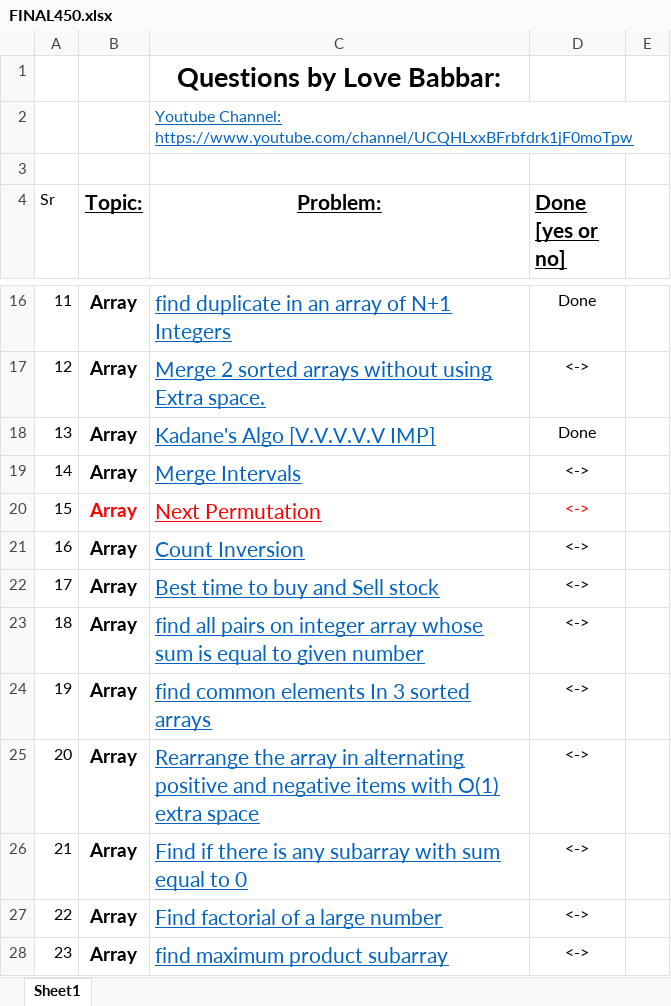
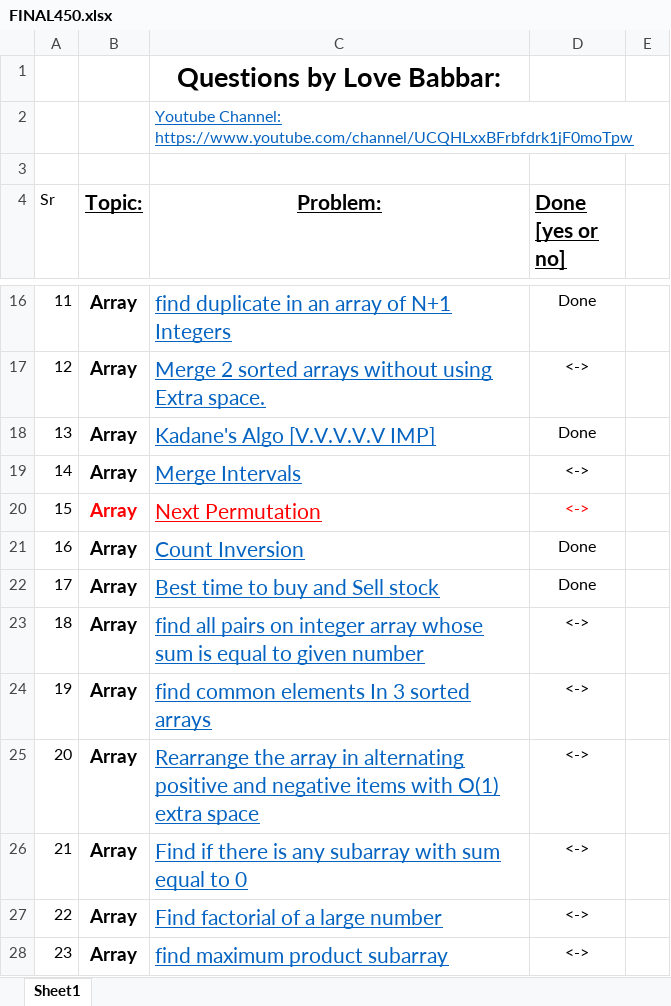
Before and after one commit to shu3102/practice, an Excel workbook: Final_450/FINAL450.xlsx, sheet Sheet1, drawn as a sheet; only a part is shown, gaps mark what is left out; values as stored, in another font and other column widths than the file's, no borders; the diff names each change by its address in the sheet, - before the commit and + after, or states it on an @@ line.

```diff
--- a/Final_450/FINAL450.xlsx (sheet Sheet1)
+++ b/Final_450/FINAL450.xlsx (sheet Sheet1)
-D21:D22 (Done [yes or no]): <->
+D21:D22 (Done [yes or no]): Done
```
Also changed, not shown: 7 other files.
